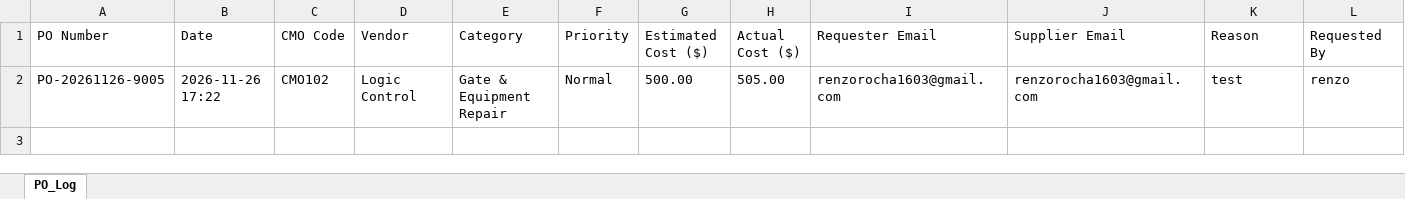
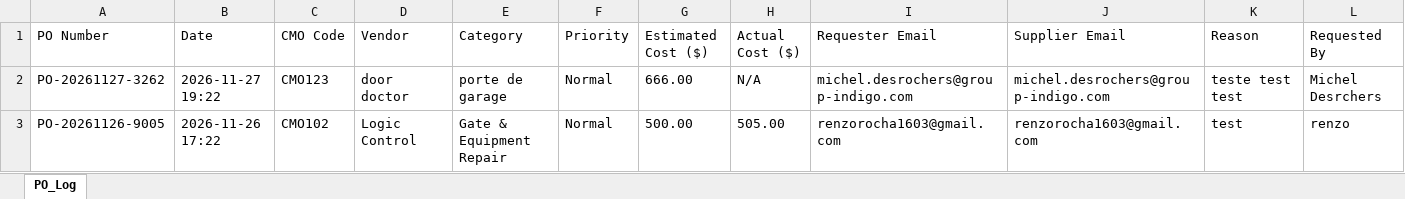
Before and after one commit to renzochiara/POGenerator, an Excel workbook: po_log.xlsx, sheet PO_Log, drawn as a sheet; only a part is shown; values as stored, in another font and other column widths than the file's, no borders; rows hold the shown columns only; the diff names each change by its address in the sheet, - before the commit and + after, or states it on an @@ line.

Commit message:
Add PO-20261127-3262

```diff
--- a/po_log.xlsx (sheet PO_Log)
+++ b/po_log.xlsx (sheet PO_Log)
+row 2: PO-20261127-3262 | 2026-11-27 19:22 | CMO123 | door doctor | porte de garage | Normal | 666.00 | N/A | michel.desrochers@group-indigo.com | michel.desrochers@group-indigo.com | teste test test | Michel Desrchers
```
